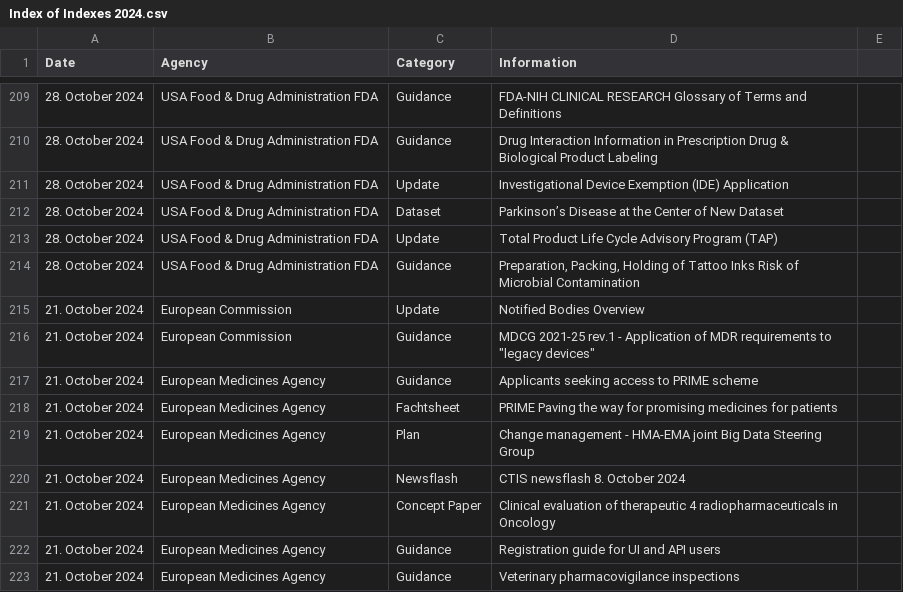
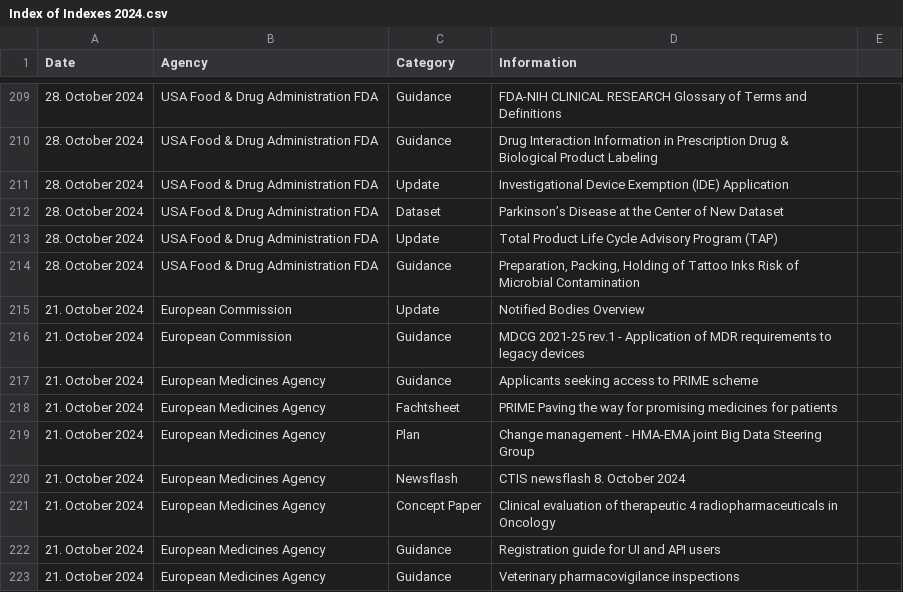
Before and after one commit to MartinCKing/Index-of-Indexes-2024, a CSV file: Index of Indexes 2024.csv, drawn as a sheet; only a part is shown, gaps mark what is left out.

Commit message:
Update Index of Indexes 2024.csv

```diff
--- a/Index of Indexes 2024.csv
+++ b/Index of Indexes 2024.csv
@@ -215,3 +215,3 @@ Date,Agency,Category,Information
 21. October 2024,European Commission,Update,Notified Bodies Overview
-21. October 2024,European Commission,Guidance,MDCG 2021-25 rev.1 - Application of MDR requirements to "legacy devices"
+21. October 2024,European Commission,Guidance,MDCG 2021-25 rev.1 - Application of MDR requirements to legacy devices
 21. October 2024,European Medicines Agency,Guidance,Applicants seeking access to PRIME scheme
```
